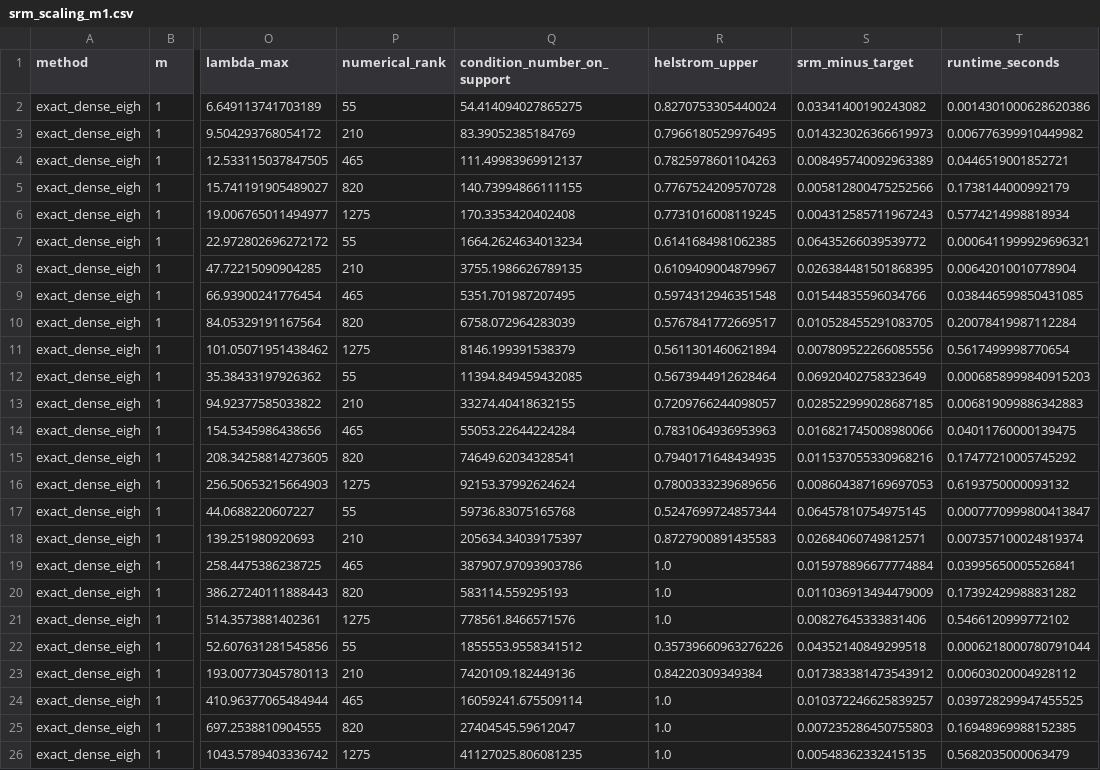
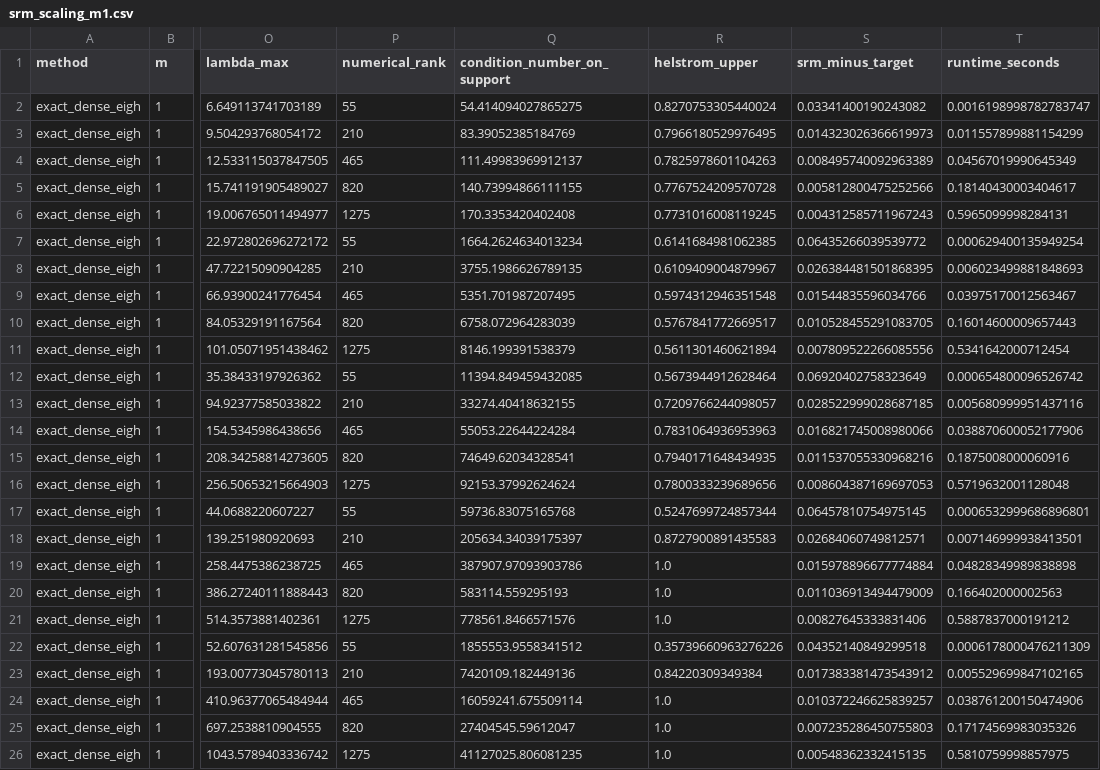
Before and after one commit to chenxu8817-cyber/quantum-change-intervals, a CSV file: paper1/reproduced/srm_scaling_m1.csv, drawn as a sheet; only a part is shown, gaps mark what is left out; the diff names each change by its address in the sheet, - before the commit and + after, or states it on an @@ line.

```diff
--- a/paper1/reproduced/srm_scaling_m1.csv
+++ b/paper1/reproduced/srm_scaling_m1.csv
-T2 (runtime_seconds): 0.0014301000628620386
+T2 (runtime_seconds): 0.0016198998782783747
-T3 (runtime_seconds): 0.006776399910449982
+T3 (runtime_seconds): 0.011557899881154299
-T4 (runtime_seconds): 0.0446519001852721
+T4 (runtime_seconds): 0.04567019990645349
-T5 (runtime_seconds): 0.1738144000992179
+T5 (runtime_seconds): 0.18140430003404617
-T6 (runtime_seconds): 0.5774214998818934
+T6 (runtime_seconds): 0.5965099998284131
-T7 (runtime_seconds): 0.0006411999929696321
+T7 (runtime_seconds): 0.000629400135949254
-T8 (runtime_seconds): 0.00642010010778904
+T8 (runtime_seconds): 0.006023499881848693
-T9 (runtime_seconds): 0.038446599850431085
+T9 (runtime_seconds): 0.03975170012563467
-T10 (runtime_seconds): 0.20078419987112284
+T10 (runtime_seconds): 0.16014600009657443
-T11 (runtime_seconds): 0.5617499998770654
+T11 (runtime_seconds): 0.5341642000712454
-T12 (runtime_seconds): 0.0006858999840915203
+T12 (runtime_seconds): 0.000654800096526742
-T13 (runtime_seconds): 0.006819099886342883
+T13 (runtime_seconds): 0.005680999951437116
-T14 (runtime_seconds): 0.04011760000139475
+T14 (runtime_seconds): 0.038870600052177906
-T15 (runtime_seconds): 0.17477210005745292
+T15 (runtime_seconds): 0.1875008000060916
-T16 (runtime_seconds): 0.6193750000093132
+T16 (runtime_seconds): 0.5719632001128048
-T17 (runtime_seconds): 0.0007770999800413847
+T17 (runtime_seconds): 0.0006532999686896801
-T18 (runtime_seconds): 0.007357100024819374
+T18 (runtime_seconds): 0.007146999938413501
-T19 (runtime_seconds): 0.03995650005526841
+T19 (runtime_seconds): 0.04828349989838898
-T20 (runtime_seconds): 0.17392429988831282
+T20 (runtime_seconds): 0.166402000002563
-T21 (runtime_seconds): 0.5466120999772102
+T21 (runtime_seconds): 0.5887837000191212
-T22 (runtime_seconds): 0.0006218000780791044
+T22 (runtime_seconds): 0.0006178000476211309
-T23 (runtime_seconds): 0.00603020004928112
+T23 (runtime_seconds): 0.005529699847102165
-T24 (runtime_seconds): 0.039728299947455525
+T24 (runtime_seconds): 0.038761200150474906
-T25 (runtime_seconds): 0.16948969988152385
+T25 (runtime_seconds): 0.17174569983035326
-T26 (runtime_seconds): 0.5682035000063479
+T26 (runtime_seconds): 0.5810759998857975
```
Also changed, not shown: paper1/reproduced/certified_sdp_results.csv, paper1/reproduced/paper1_h0_certified_sdp.csv, 16 other files.
